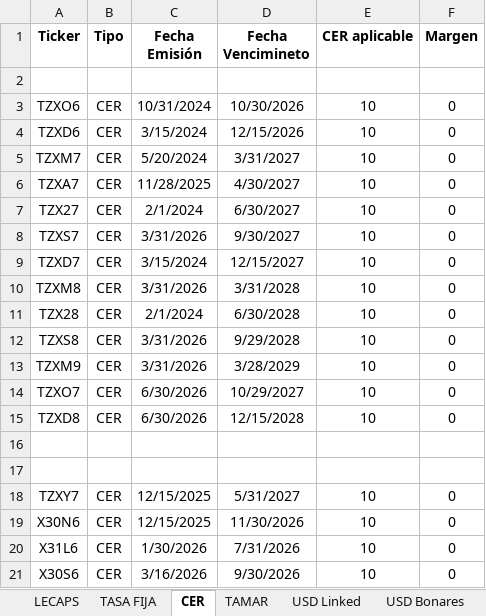
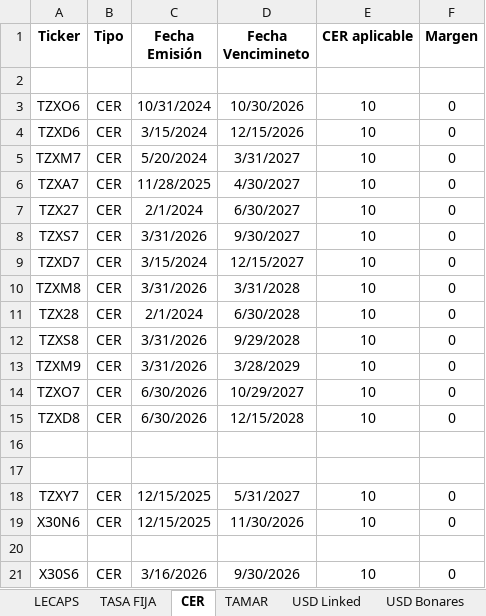
Before and after one commit to Ignacio-Talento/Monitor-SoberanosARG, an Excel workbook: Instrumentos.xlsx, sheet CER, drawn as a sheet; values as stored, in another font and other column widths than the file's, no borders; the diff names each change by its address in the sheet, - before the commit and + after, or states it on an @@ line.

```diff
--- a/Instrumentos.xlsx (sheet CER)
+++ b/Instrumentos.xlsx (sheet CER)
-row 20: X31L6 | CER | 1/30/2026 | 7/31/2026 | 10 | 0
+row 20: (empty)
```
